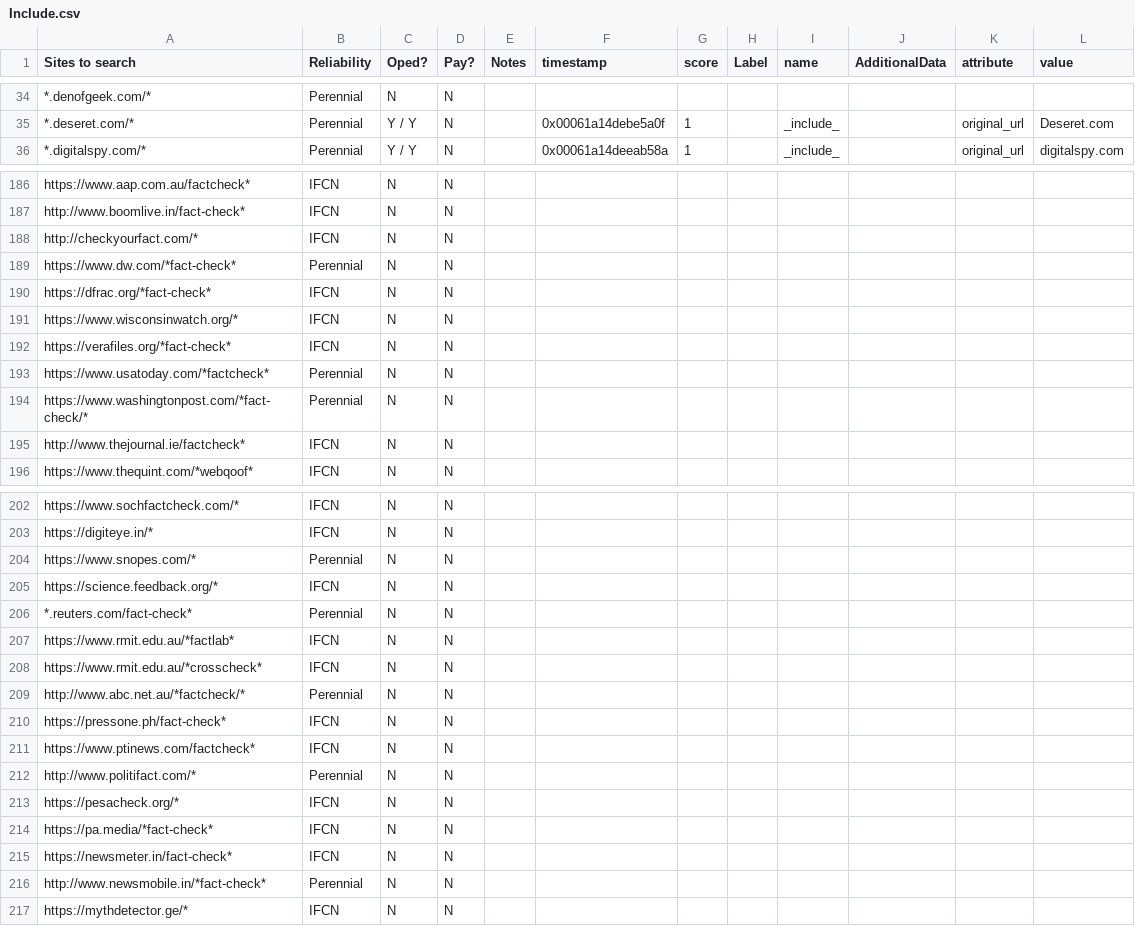
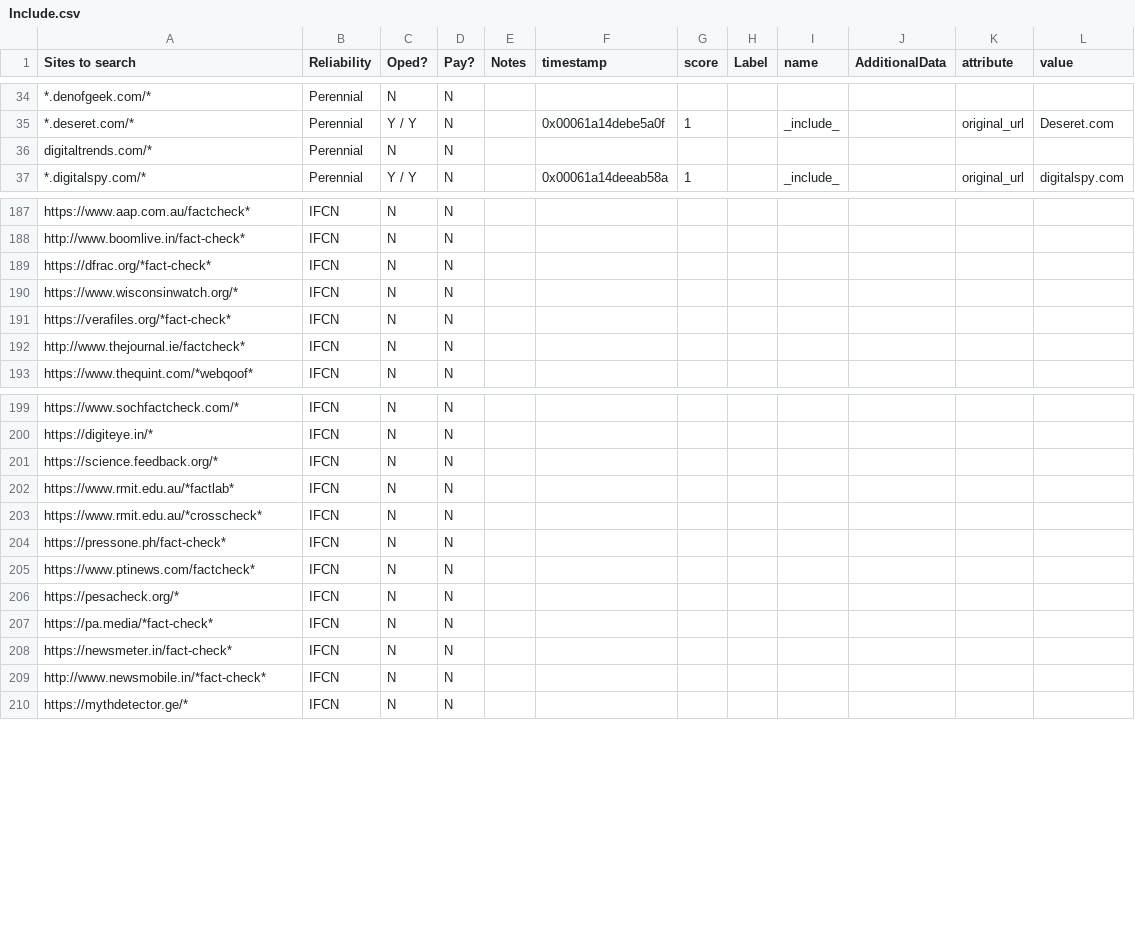
Before and after one commit to aaronliu0130/GRel-Source-Engine, a CSV file: Include.csv, drawn as a sheet; only a part is shown, gaps mark what is left out; the diff covers the shown part only.

Commit message:
add Nikkei, remove IFCN members duplicated ...
and clarify inclusion criteria in README with reasoning on why I didn't
include AFR

```diff
--- a/Include.csv
+++ b/Include.csv
@@ -35,2 +35,3 @@ Sites to search,Reliability,Oped?,Pay?,Notes,timestamp,score,Label,name,Addition
 *.deseret.com/*,Perennial,Y / Y,N,,0x00061a14debe5a0f,1,,_include_,,original_url,Deseret.com
+digitaltrends.com/*,Perennial,N,N,,,,,,,,
 *.digitalspy.com/*,Perennial,Y / Y,N,,0x00061a14deeab58a,1,,_include_,,original_url,digitalspy.com
@@ -187,4 +188,2 @@ https://www.aap.com.au/factcheck*,IFCN,N,N,,,,,,,,
 http://www.boomlive.in/fact-check*,IFCN,N,N,,,,,,,,
-http://checkyourfact.com/*,IFCN,N,N,,,,,,,,
-https://www.dw.com/*fact-check*,Perennial,N,N,,,,,,,,
 https://dfrac.org/*fact-check*,IFCN,N,N,,,,,,,,
@@ -192,4 +191,2 @@ https://www.wisconsinwatch.org/*,IFCN,N,N,,,,,,,,
 https://verafiles.org/*fact-check*,IFCN,N,N,,,,,,,,
-https://www.usatoday.com/*factcheck*,Perennial,N,N,,,,,,,,
-https://www.washingtonpost.com/*fact-check/*,Perennial,N,N,,,,,,,,
 http://www.thejournal.ie/factcheck*,IFCN,N,N,,,,,,,,
@@ -203,11 +200,7 @@ https://www.sochfactcheck.com/*,IFCN,N,N,,,,,,,,
 https://digiteye.in/*,IFCN,N,N,,,,,,,,
-https://www.snopes.com/*,Perennial,N,N,,,,,,,,
 https://science.feedback.org/*,IFCN,N,N,,,,,,,,
-*.reuters.com/fact-check*,Perennial,N,N,,,,,,,,
 https://www.rmit.edu.au/*factlab*,IFCN,N,N,,,,,,,,
 https://www.rmit.edu.au/*crosscheck*,IFCN,N,N,,,,,,,,
-http://www.abc.net.au/*factcheck/*,Perennial,N,N,,,,,,,,
 https://pressone.ph/fact-check*,IFCN,N,N,,,,,,,,
 https://www.ptinews.com/factcheck*,IFCN,N,N,,,,,,,,
-http://www.politifact.com/*,Perennial,N,N,,,,,,,,
 https://pesacheck.org/*,IFCN,N,N,,,,,,,,
@@ -215,3 +208,3 @@ https://pa.media/*fact-check*,IFCN,N,N,,,,,,,,
 https://newsmeter.in/fact-check*,IFCN,N,N,,,,,,,,
-http://www.newsmobile.in/*fact-check*,Perennial,N,N,,,,,,,,
+http://www.newsmobile.in/*fact-check*,IFCN,N,N,,,,,,,,
 https://mythdetector.ge/*,IFCN,N,N,,,,,,,,
```
Also changed, not shown: 1 added row and 3 removed rows elsewhere in this file, 1 other file.
